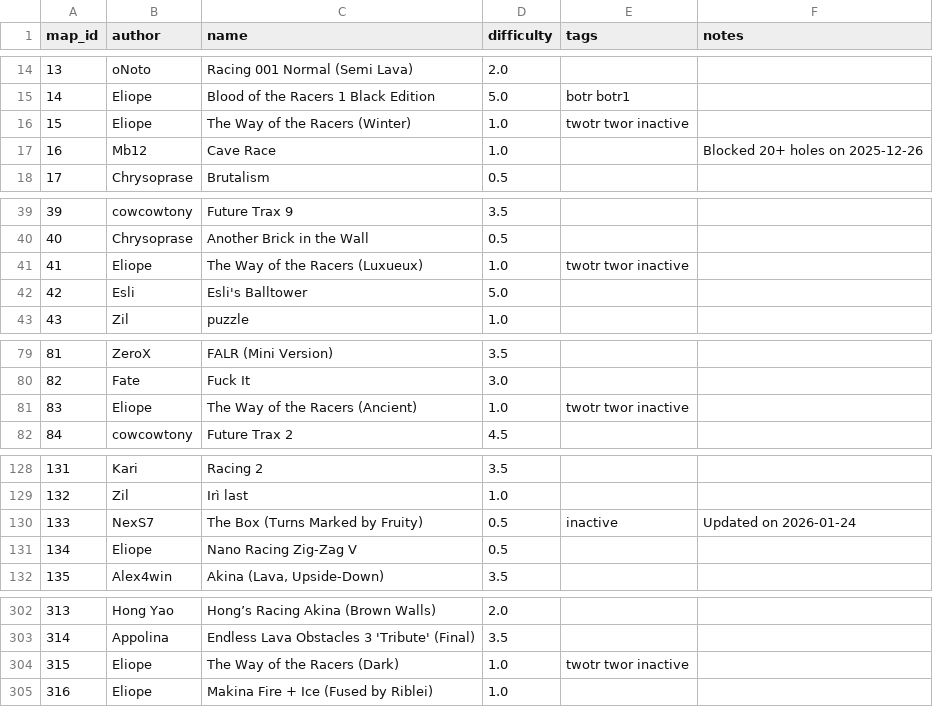
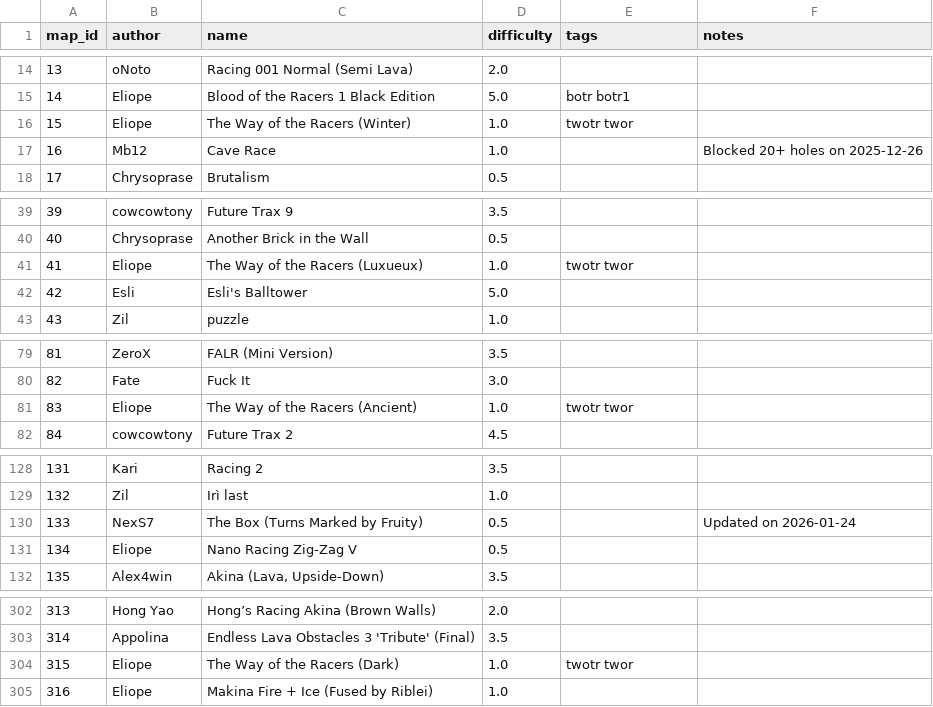
Before and after one commit to vv4t/Aottg2-Racing-Maps, a CSV file: maps.csv, drawn as a sheet; only a part is shown, gaps mark what is left out; the diff covers the shown part only.

Commit message:
Update maps.csv

```diff
--- a/maps.csv
+++ b/maps.csv
@@ -15,3 +15,3 @@ map_id|author|name|difficulty|tags|notes
 14|Eliope|Blood of the Racers 1 Black Edition|5.0|botr botr1|
-15|Eliope|The Way of the Racers (Winter)|1.0|twotr twor inactive|
+15|Eliope|The Way of the Racers (Winter)|1.0|twotr twor|
 16|Mb12|Cave Race|1.0||Blocked 20+ holes on 2025-12-26
@@ -40,3 +40,3 @@ map_id|author|name|difficulty|tags|notes
 40|Chrysoprase|Another Brick in the Wall|0.5||
-41|Eliope|The Way of the Racers (Luxueux)|1.0|twotr twor inactive|
+41|Eliope|The Way of the Racers (Luxueux)|1.0|twotr twor|
 42|Esli|Esli's Balltower|5.0||
@@ -80,3 +80,3 @@ map_id|author|name|difficulty|tags|notes
 82|Fate|Fuck It|3.0||
-83|Eliope|The Way of the Racers (Ancient)|1.0|twotr twor inactive|
+83|Eliope|The Way of the Racers (Ancient)|1.0|twotr twor|
 84|cowcowtony|Future Trax 2|4.5||
@@ -129,3 +129,3 @@ map_id|author|name|difficulty|tags|notes
 132|Zil|Irì last|1.0||
-133|NexS7|The Box (Turns Marked by Fruity)|0.5|inactive|Updated on 2026-01-24
+133|NexS7|The Box (Turns Marked by Fruity)|0.5||Updated on 2026-01-24
 134|Eliope|Nano Racing Zig-Zag V|0.5||
@@ -303,3 +303,3 @@ map_id|author|name|difficulty|tags|notes
 314|Appolina|Endless Lava Obstacles 3 'Tribute' (Final)|3.5||
-315|Eliope|The Way of the Racers (Dark)|1.0|twotr twor inactive|
+315|Eliope|The Way of the Racers (Dark)|1.0|twotr twor|
 316|Eliope|Makina Fire + Ice (Fused by Riblei)|1.0||
```
Also changed, not shown: 3 edited cells elsewhere in this file.
